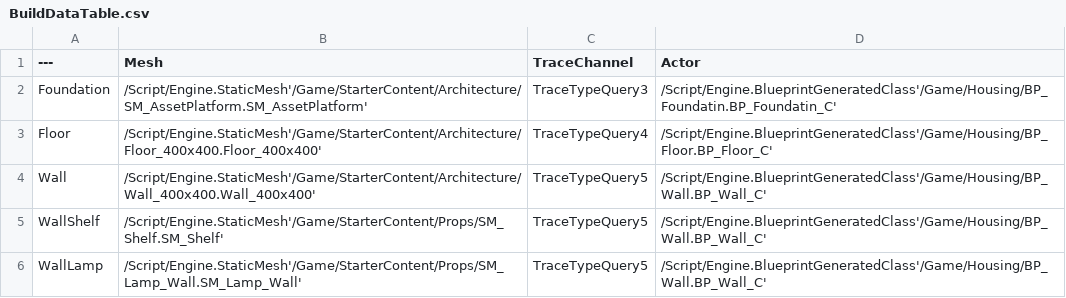
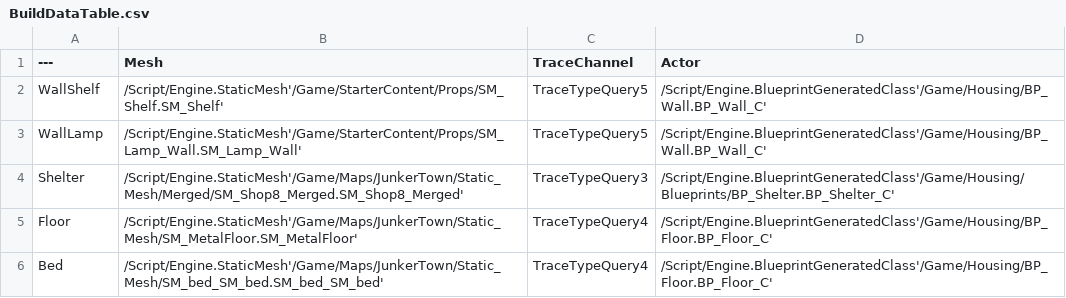
Before and after one commit to seoseokkyo/VICTIMS, a CSV file: VICTIMS/Content/Housing/BuildDataTable.csv, drawn as a sheet.

```diff
--- a/VICTIMS/Content/Housing/BuildDataTable.csv
+++ b/VICTIMS/Content/Housing/BuildDataTable.csv
@@ -1,6 +1,6 @@
 ---,Mesh,TraceChannel,Actor
-Foundation,"/Script/Engine.StaticMesh'/Game/StarterContent/Architecture/SM_AssetPlatform.SM_AssetPlatform'","TraceTypeQuery3","/Script/Engine.BlueprintGeneratedClass'/Game/Housing/BP_Foundatin.BP_Foundatin_C'"
-Floor,"/Script/Engine.StaticMesh'/Game/StarterContent/Architecture/Floor_400x400.Floor_400x400'","TraceTypeQuery4","/Script/Engine.BlueprintGeneratedClass'/Game/Housing/BP_Floor.BP_Floor_C'"
-Wall,"/Script/Engine.StaticMesh'/Game/StarterContent/Architecture/Wall_400x400.Wall_400x400'","TraceTypeQuery5","/Script/Engine.BlueprintGeneratedClass'/Game/Housing/BP_Wall.BP_Wall_C'"
 WallShelf,"/Script/Engine.StaticMesh'/Game/StarterContent/Props/SM_Shelf.SM_Shelf'","TraceTypeQuery5","/Script/Engine.BlueprintGeneratedClass'/Game/Housing/BP_Wall.BP_Wall_C'"
 WallLamp,"/Script/Engine.StaticMesh'/Game/StarterContent/Props/SM_Lamp_Wall.SM_Lamp_Wall'","TraceTypeQuery5","/Script/Engine.BlueprintGeneratedClass'/Game/Housing/BP_Wall.BP_Wall_C'"
+Shelter,"/Script/Engine.StaticMesh'/Game/Maps/JunkerTown/Static_Mesh/Merged/SM_Shop8_Merged.SM_Shop8_Merged'","TraceTypeQuery3","/Script/Engine.BlueprintGeneratedClass'/Game/Housing/Blueprints/BP_Shelter.BP_Shelter_C'"
+Floor,"/Script/Engine.StaticMesh'/Game/Maps/JunkerTown/Static_Mesh/SM_MetalFloor.SM_MetalFloor'","TraceTypeQuery4","/Script/Engine.BlueprintGeneratedClass'/Game/Housing/BP_Floor.BP_Floor_C'"
+Bed,"/Script/Engine.StaticMesh'/Game/Maps/JunkerTown/Static_Mesh/SM_bed_SM_bed.SM_bed_SM_bed'","TraceTypeQuery4","/Script/Engine.BlueprintGeneratedClass'/Game/Housing/BP_Floor.BP_Floor_C'"
```
Also changed, not shown: 26 other files.
